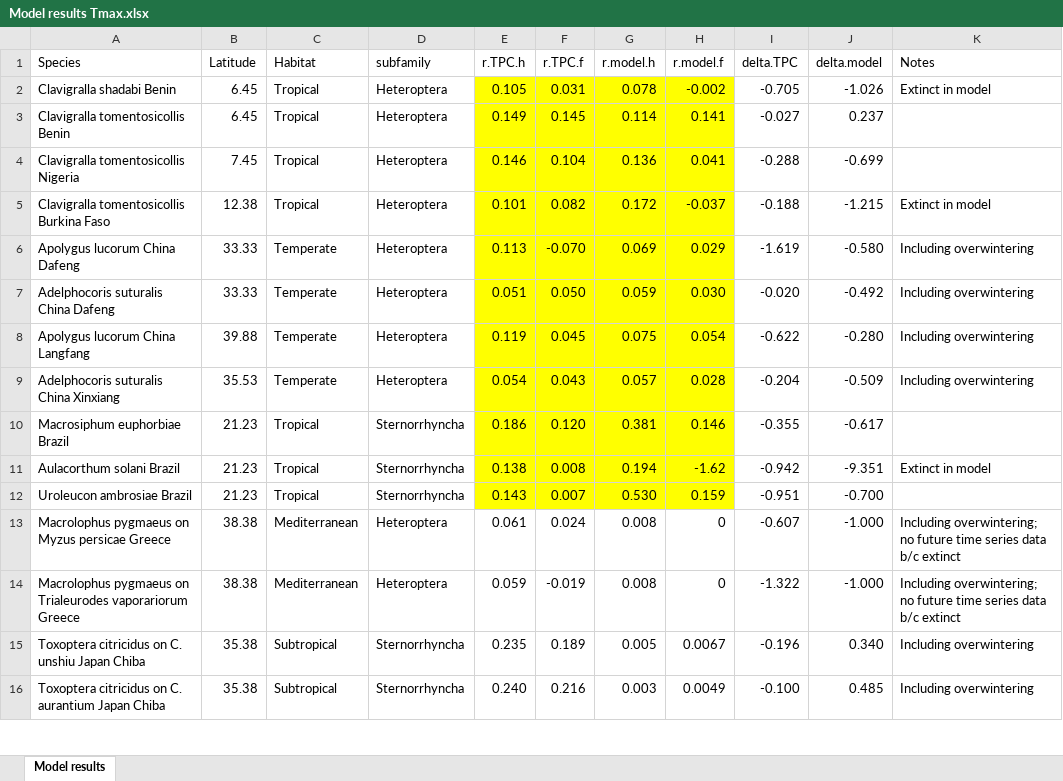
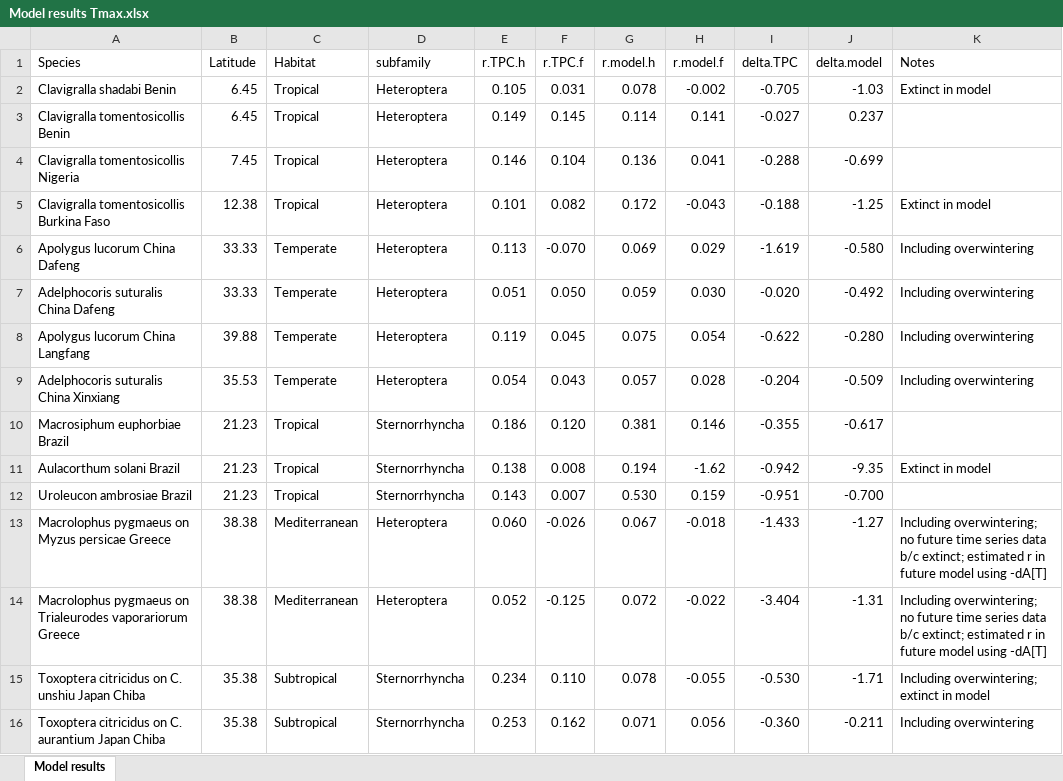
Before and after one commit to trenchproject/Insect__Climate_Change_Responses, an Excel workbook: Model results Tmax.xlsx, sheet Model results, drawn as a sheet; only a part is shown; values as stored, in another font and other column widths than the file's, no borders; the diff covers the shown part only; the diff names each change by its address in the sheet, - before the commit and + after, or states it on an @@ line.

Commit message:
Calculated r without diurnal variation for remainder of species

```diff
--- a/Model results Tmax.xlsx (sheet Model results)
+++ b/Model results Tmax.xlsx (sheet Model results)
-E2:H12 fill: #FFFF00
+E2:H12 fill: none
-J2 (delta.model): -1.026
+J2 (delta.model): -1.03
-H5 (r.model.f): -0.037
+H5 (r.model.f): -0.043
-J5 (delta.model): -1.215
+J5 (delta.model): -1.25
-J11 (delta.model): -9.351
+J11 (delta.model): -9.35
-E13 (r.TPC.h): 0.061
+E13 (r.TPC.h): 0.060
-F13 (r.TPC.f): 0.024
+F13 (r.TPC.f): -0.026
-G13 (r.model.h): 0.008
+G13 (r.model.h): 0.067
-H13 (r.model.f): 0
+H13 (r.model.f): -0.018
-I13 (delta.TPC): -0.607
+I13 (delta.TPC): -1.433
-J13 (delta.model): -1.000
+J13 (delta.model): -1.27
-K13:K14 (Notes): …data b/c extinct
+K13:K14 (Notes): …data b/c extinct; estimated r in future model using -dA[T]
-E14 (r.TPC.h): 0.059
+E14 (r.TPC.h): 0.052
-F14 (r.TPC.f): -0.019
+F14 (r.TPC.f): -0.125
-G14 (r.model.h): 0.008
+G14 (r.model.h): 0.072
-H14 (r.model.f): 0
+H14 (r.model.f): -0.022
-I14 (delta.TPC): -1.322
+I14 (delta.TPC): -3.404
-J14 (delta.model): -1.000
+J14 (delta.model): -1.31
-E15 (r.TPC.h): 0.235
+E15 (r.TPC.h): 0.234
-F15 (r.TPC.f): 0.189
+F15 (r.TPC.f): 0.110
-G15 (r.model.h): 0.005
+G15 (r.model.h): 0.078
-H15 (r.model.f): 0.0067
+H15 (r.model.f): -0.055
-I15 (delta.TPC): -0.196
+I15 (delta.TPC): -0.530
-J15 (delta.model): 0.340
+J15 (delta.model): -1.71
-K15 (Notes): Including overwintering
+K15 (Notes): Including overwintering; extinct in model
-E16 (r.TPC.h): 0.240
+E16 (r.TPC.h): 0.253
-F16 (r.TPC.f): 0.216
+F16 (r.TPC.f): 0.162
-G16 (r.model.h): 0.003
+G16 (r.model.h): 0.071
-H16 (r.model.f): 0.0049
+H16 (r.model.f): 0.056
-I16 (delta.TPC): -0.100
+I16 (delta.TPC): -0.360
-J16 (delta.model): 0.485
+J16 (delta.model): -0.211
```
Also changed, not shown: 85 edited cells and cell formats elsewhere in this sheet, 16 other files.
